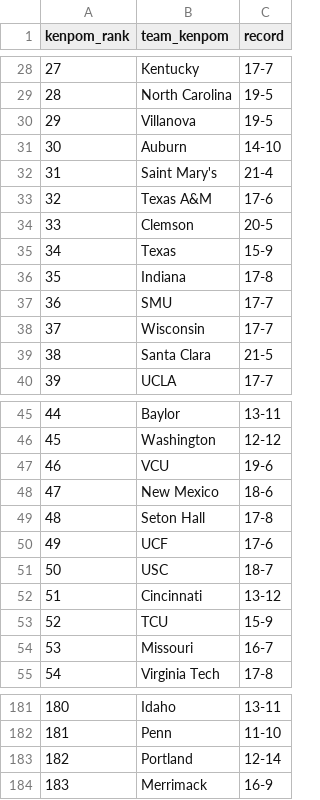
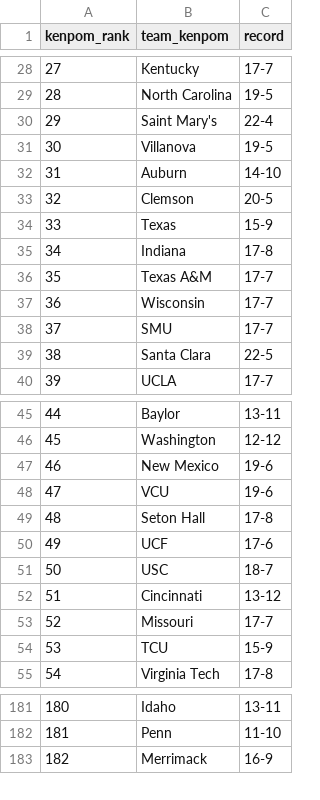
Before and after one commit to kylevogel/cbb-ratings-pipeline, a CSV file: data_raw/kenpom_rankings.csv, drawn as a sheet; only a part is shown, gaps mark what is left out; removed rows and columns are numbered as before the commit, all else as after; the diff covers the shown part only; the diff names each change by its address in the sheet, - before the commit and + after, or states it on an @@ line.

```diff
--- a/data_raw/kenpom_rankings.csv
+++ b/data_raw/kenpom_rankings.csv
+row 30: 29 | Saint Mary's | 22-4
@@ column A (kenpom_rank) renumbered between rows 31 and 316 @@
-row 32: 31 | Saint Mary's | 21-4
-row 33: 32 | Texas A&M | 17-6
+row 36: 35 | Texas A&M | 17-7
@@ row 38 moved to row 37: 36 @@
-C39 (record): 21-5
+C39 (record): 22-5
+row 47: 46 | New Mexico | 19-6
-row 48: 47 | New Mexico | 18-6
+row 53: 52 | Missouri | 17-7
-row 54: 53 | Missouri | 16-7
-row 183: 182 | Portland | 12-14
```
Also changed, not shown: 4 added rows, 3 removed rows, 13 moved rows and 3 edited cells elsewhere in this file, data_processed/site_rankings.csv, data_raw/sos_rankings.csv, 1 other file.
